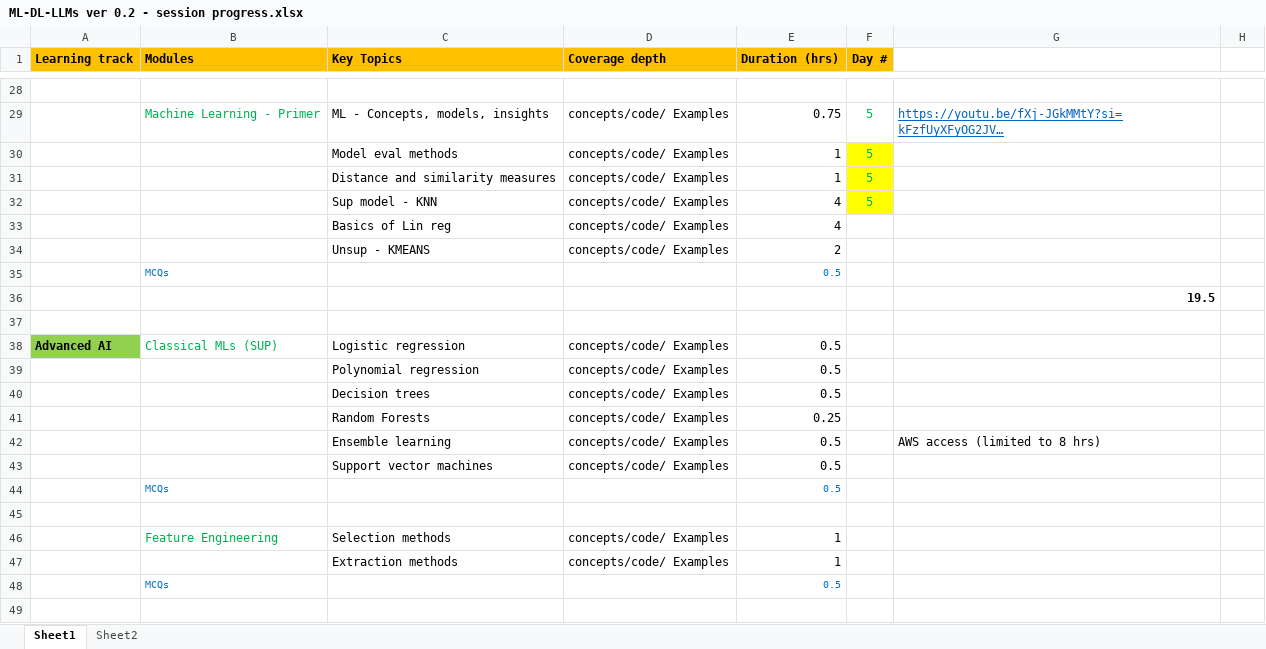
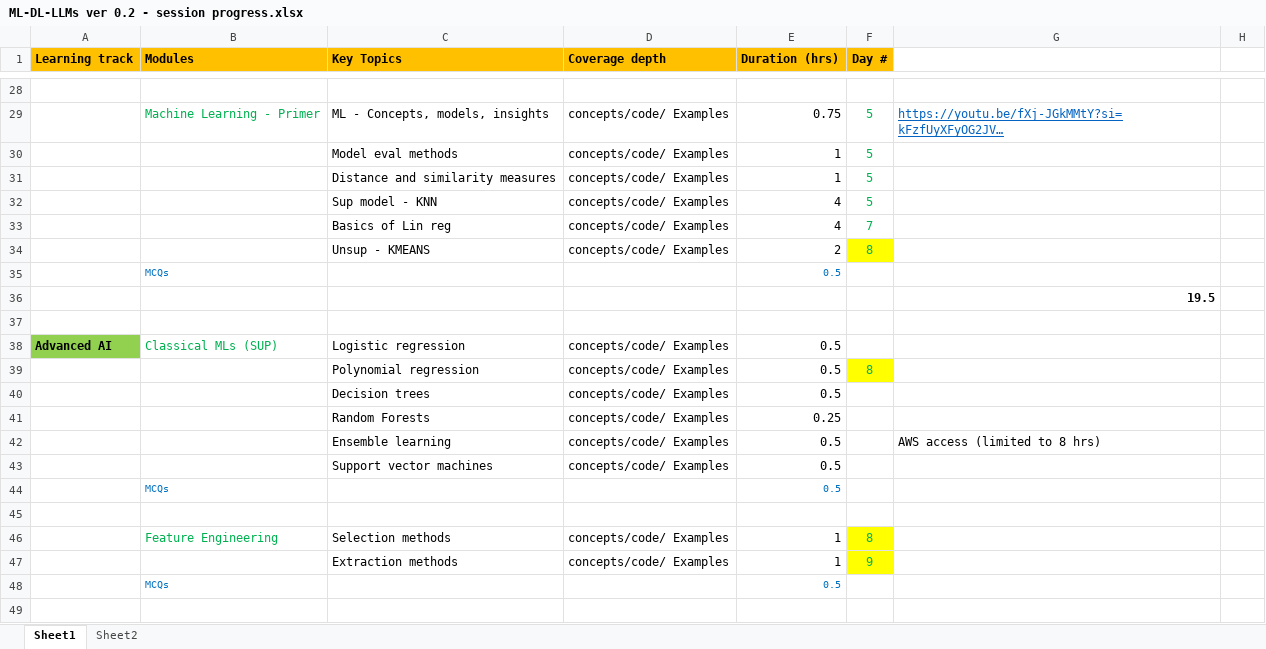
Before and after one commit to gridflowai/cgi-AI-ML-GenAI, an Excel workbook: ML-DL-LLMs ver 0.2 - session progress.xlsx, sheet Sheet1, drawn as a sheet; only a part is shown, gaps mark what is left out; long unchanged cells end in …; values as stored, in another font and other column widths than the file's, no borders; the diff names each change by its address in the sheet, - before the commit and + after, or states it on an @@ line.

```diff
--- a/ML-DL-LLMs ver 0.2 - session progress.xlsx (sheet Sheet1)
+++ b/ML-DL-LLMs ver 0.2 - session progress.xlsx (sheet Sheet1)
-F30:F32 fill: #FFFF00
+F30:F32 fill: none
-F33 (Day #): (empty)
+F33 (Day #): 7
-F34 (Day #): (empty)
+F34 (Day #): 8
-F34 fill: none
+F34 fill: #FFFF00
-F39 (Day #): (empty)
+F39 (Day #): 8
-F39 fill: none
+F39 fill: #FFFF00
-F46 (Day #): (empty)
+F46 (Day #): 8
-F46:F47 fill: none
+F46:F47 fill: #FFFF00
-F47 (Day #): (empty)
+F47 (Day #): 9
```
Also changed, not shown: 3 other files.
